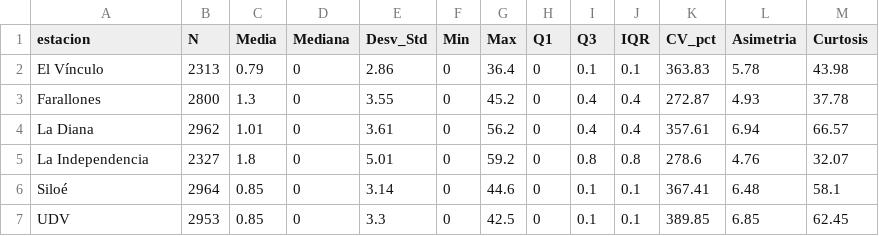
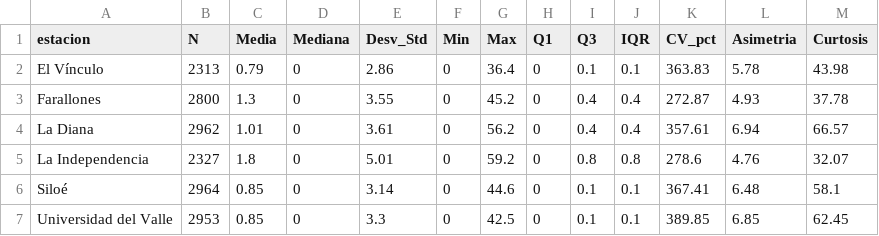
Before and after one commit to cmetaute/Trabajo-Final-Descriptiva, a CSV file: resultados/tablas/estadisticas_precipitacion_por_estacion.csv, drawn as a sheet.

```diff
--- a/resultados/tablas/estadisticas_precipitacion_por_estacion.csv
+++ b/resultados/tablas/estadisticas_precipitacion_por_estacion.csv
@@ -6,2 +6,2 @@
 "Siloé",2964,0.85,0,3.14,0,44.6,0,0.1,0.1,367.41,6.48,58.1
-"UDV",2953,0.85,0,3.3,0,42.5,0,0.1,0.1,389.85,6.85,62.45
+"Universidad del Valle",2953,0.85,0,3.3,0,42.5,0,0.1,0.1,389.85,6.85,62.45
```
Also changed, not shown: resultados/tablas/estadisticas_temperatura_por_estacion.csv, 17 other files.
